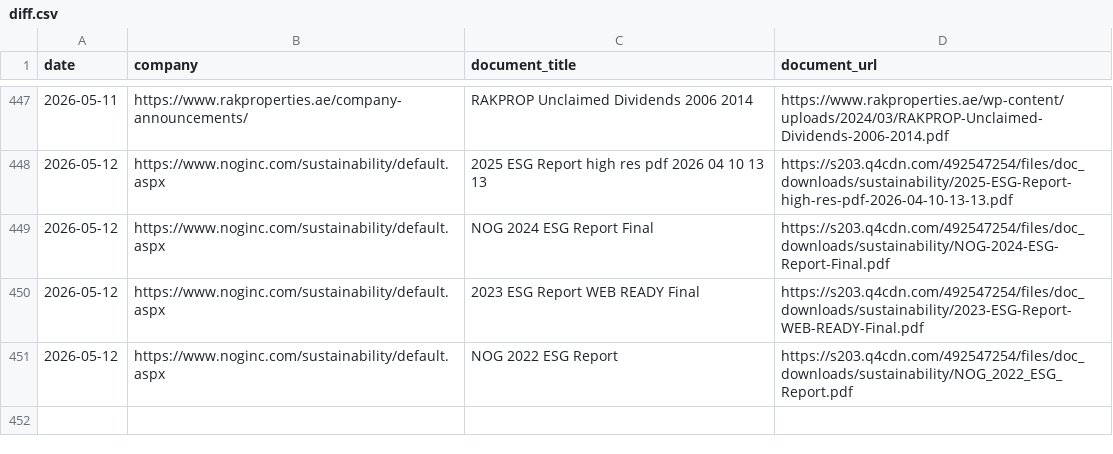
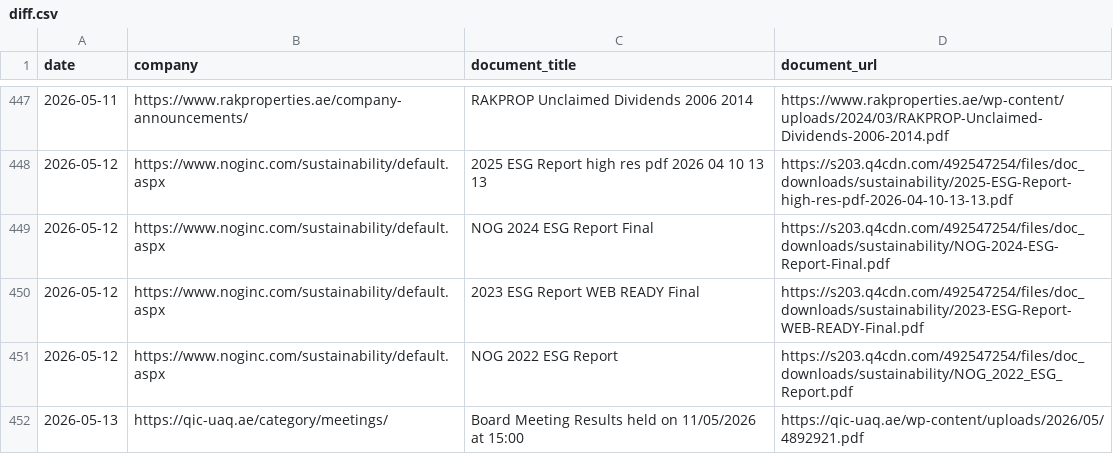
Before and after one commit to Shyam7291/document-monitor, a CSV file: diff.csv, drawn as a sheet; only a part is shown, gaps mark what is left out; the diff names each change by its address in the sheet, - before the commit and + after, or states it on an @@ line.

```diff
--- a/diff.csv
+++ b/diff.csv
+row 452: 2026-05-13 | https://qic-uaq.ae/category/meetings/ | Board Meeting Results held on 11/05/2026 at 15:00 | https://qic-uaq.ae/wp-content/uploads/2026/05/4892921.pdf
```
Also changed, not shown: output.csv, raw_links.csv.
